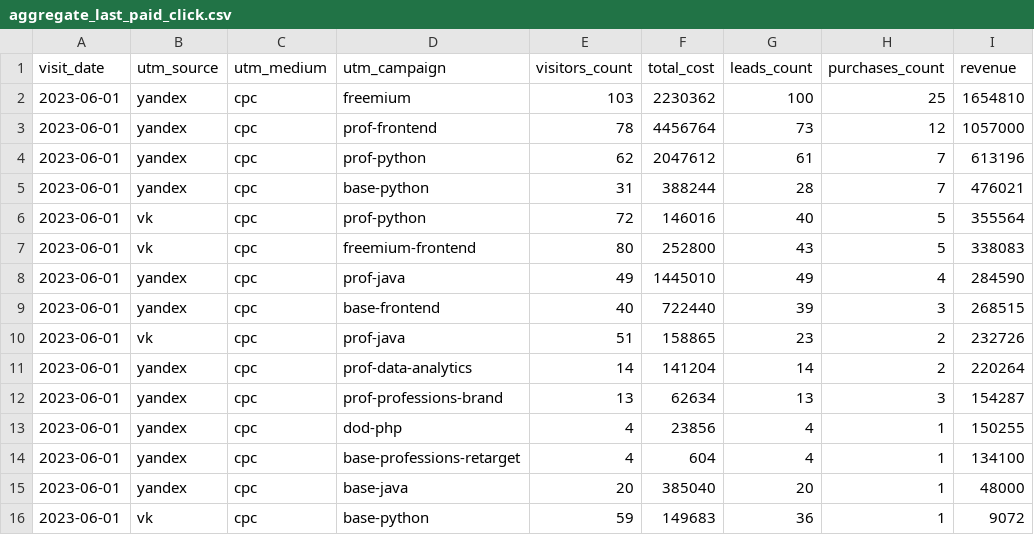
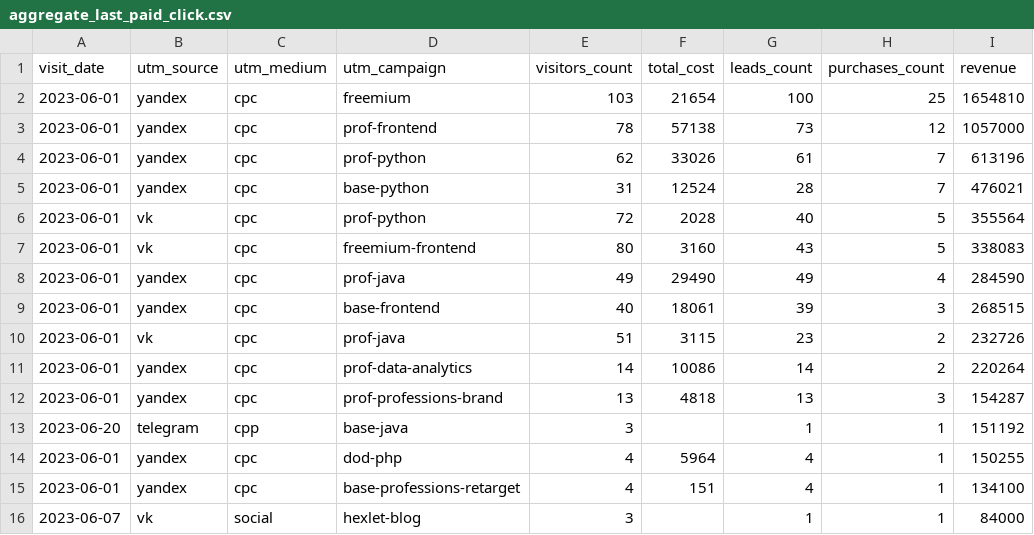
Before and after one commit to IrinaSerovitnik/data-analytics-project-96, a CSV file: aggregate_last_paid_click.csv, drawn as a sheet.

Commit message:
Add files via upload

```diff
--- a/aggregate_last_paid_click.csv
+++ b/aggregate_last_paid_click.csv
@@ -1,16 +1,16 @@
 "visit_date","utm_source","utm_medium","utm_campaign","visitors_count","total_cost","leads_count","purchases_count","revenue"
-2023-06-01,yandex,cpc,freemium,103,2230362,100,25,1654810
-2023-06-01,yandex,cpc,prof-frontend,78,4456764,73,12,1057000
-2023-06-01,yandex,cpc,prof-python,62,2047612,61,7,613196
-2023-06-01,yandex,cpc,base-python,31,388244,28,7,476021
-2023-06-01,vk,cpc,prof-python,72,146016,40,5,355564
-2023-06-01,vk,cpc,freemium-frontend,80,252800,43,5,338083
-2023-06-01,yandex,cpc,prof-java,49,1445010,49,4,284590
-2023-06-01,yandex,cpc,base-frontend,40,722440,39,3,268515
-2023-06-01,vk,cpc,prof-java,51,158865,23,2,232726
-2023-06-01,yandex,cpc,prof-data-analytics,14,141204,14,2,220264
-2023-06-01,yandex,cpc,prof-professions-brand,13,62634,13,3,154287
-2023-06-01,yandex,cpc,dod-php,4,23856,4,1,150255
-2023-06-01,yandex,cpc,base-professions-retarget,4,604,4,1,134100
-2023-06-01,yandex,cpc,base-java,20,385040,20,1,48000
-2023-06-01,vk,cpc,base-python,59,149683,36,1,9072
+2023-06-01,yandex,cpc,freemium,103,21654,100,25,1654810
+2023-06-01,yandex,cpc,prof-frontend,78,57138,73,12,1057000
+2023-06-01,yandex,cpc,prof-python,62,33026,61,7,613196
+2023-06-01,yandex,cpc,base-python,31,12524,28,7,476021
+2023-06-01,vk,cpc,prof-python,72,2028,40,5,355564
+2023-06-01,vk,cpc,freemium-frontend,80,3160,43,5,338083
+2023-06-01,yandex,cpc,prof-java,49,29490,49,4,284590
+2023-06-01,yandex,cpc,base-frontend,40,18061,39,3,268515
+2023-06-01,vk,cpc,prof-java,51,3115,23,2,232726
+2023-06-01,yandex,cpc,prof-data-analytics,14,10086,14,2,220264
+2023-06-01,yandex,cpc,prof-professions-brand,13,4818,13,3,154287
+2023-06-20,telegram,cpp,base-java,3,,1,1,151192
+2023-06-01,yandex,cpc,dod-php,4,5964,4,1,150255
+2023-06-01,yandex,cpc,base-professions-retarget,4,151,4,1,134100
+2023-06-07,vk,social,hexlet-blog,3,,1,1,84000
```
